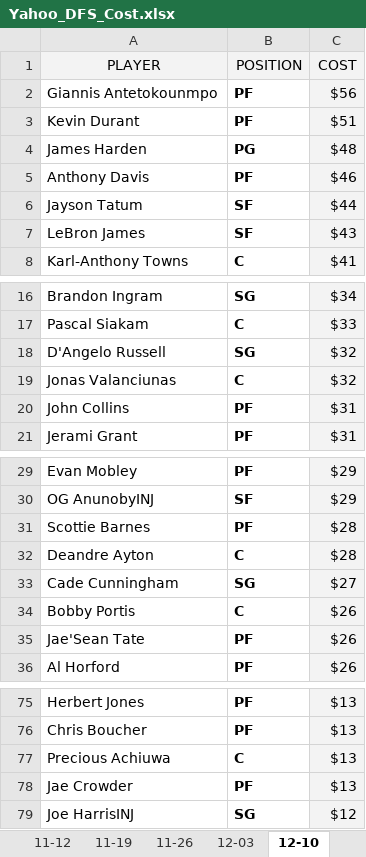
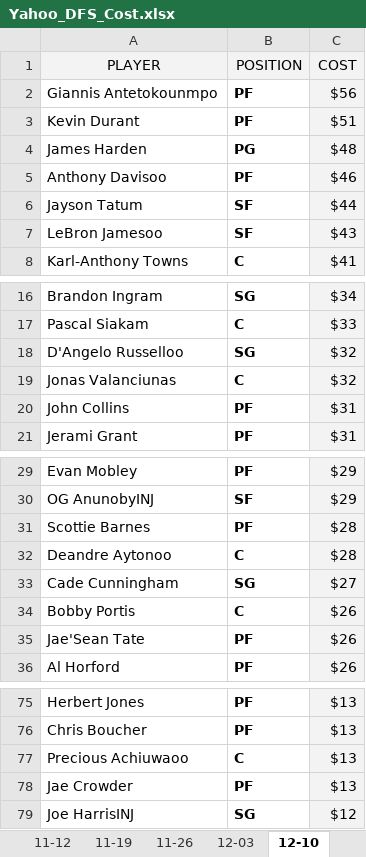
Before and after one commit to ZTFisme/Data-Sets, an Excel workbook: Yahoo_DFS_Cost.xlsx, sheet 12-10, drawn as a sheet; only a part is shown, gaps mark what is left out; values as stored, in another font and other column widths than the file's, no borders; the diff names each change by its address in the sheet, - before the commit and + after, or states it on an @@ line.

Commit message:
Add files via upload

```diff
--- a/Yahoo_DFS_Cost.xlsx (sheet 12-10)
+++ b/Yahoo_DFS_Cost.xlsx (sheet 12-10)
-A5 (PLAYER): Anthony Davis
+A5 (PLAYER): Anthony Davisoo
-A7 (PLAYER): LeBron James
+A7 (PLAYER): LeBron Jamesoo
-A18 (PLAYER): D'Angelo Russell
+A18 (PLAYER): D'Angelo Russelloo
-A32 (PLAYER): Deandre Ayton
+A32 (PLAYER): Deandre Aytonoo
-A77 (PLAYER): Precious Achiuwa
+A77 (PLAYER): Precious Achiuwaoo
```
